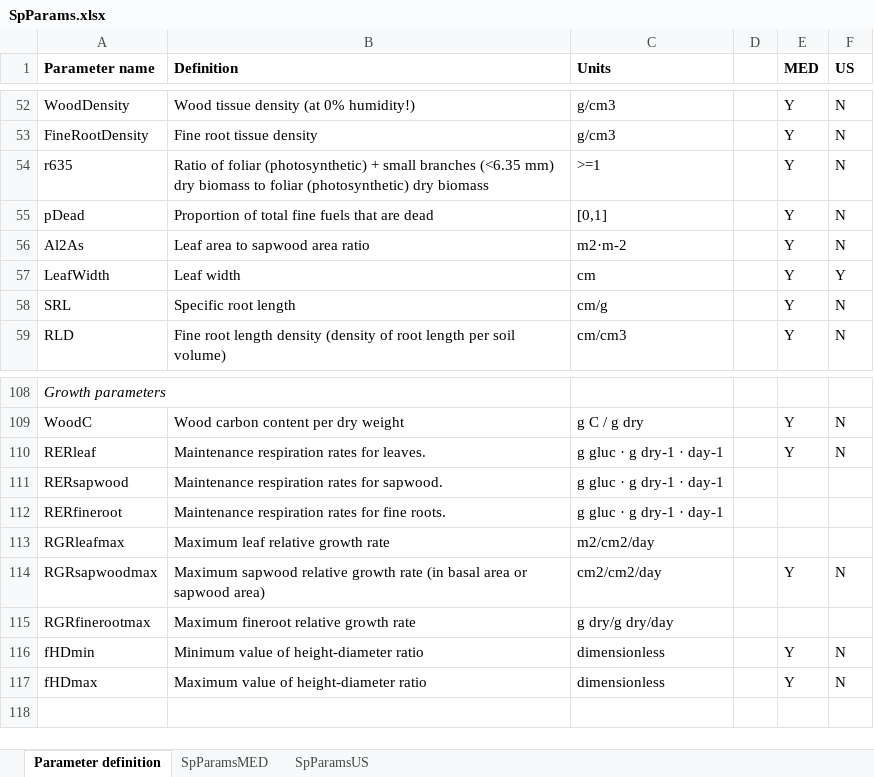
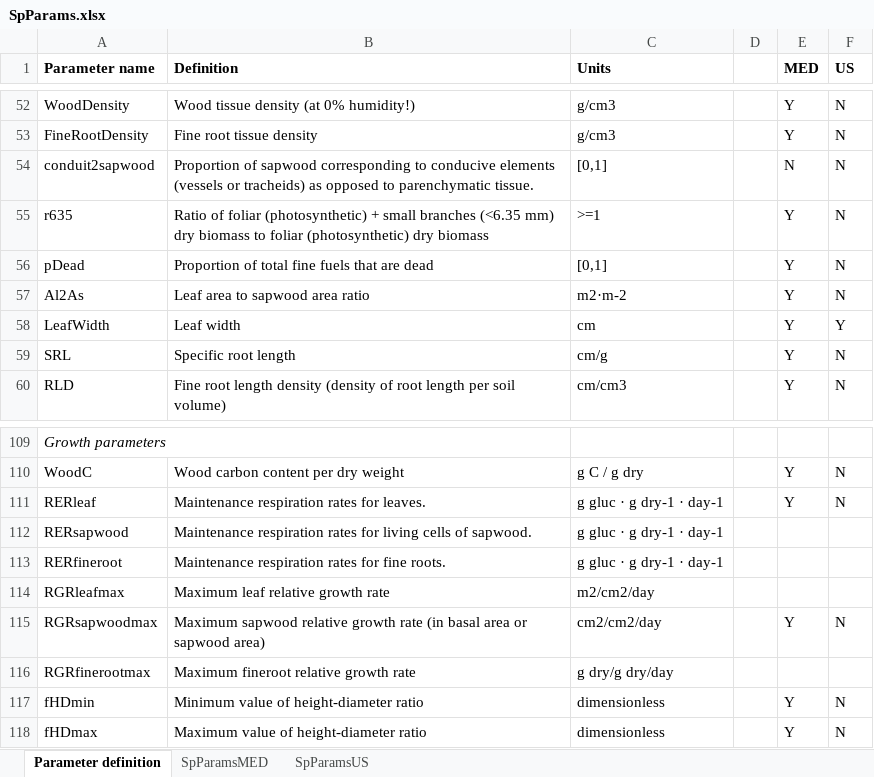
Before and after one commit to emf-creaf/medfate, an Excel workbook: data-raw/SpParams.xlsx, sheet Parameter definition, drawn as a sheet; only a part is shown, gaps mark what is left out; values as stored, in another font and other column widths than the file's, no borders; addresses are those after the commit; the diff names each change by its address in the sheet, - before the commit and + after, or states it on an @@ line.

Commit message:
conduit2sapwood

```diff
--- a/data-raw/SpParams.xlsx (sheet Parameter definition)
+++ b/data-raw/SpParams.xlsx (sheet Parameter definition)
+row 54: conduit2sapwood | Proportion of sapwood corresponding to conducive elements (vessels or tracheids) as opposed to parenchymatic tissue. | [0,1] |  | N | N
-B112 (Definition): …rates for sapwood.
+B112 (Definition): …rates for living cells of sapwood.
```
Also changed, not shown: sheet SpParamsMED, 10 other files.
